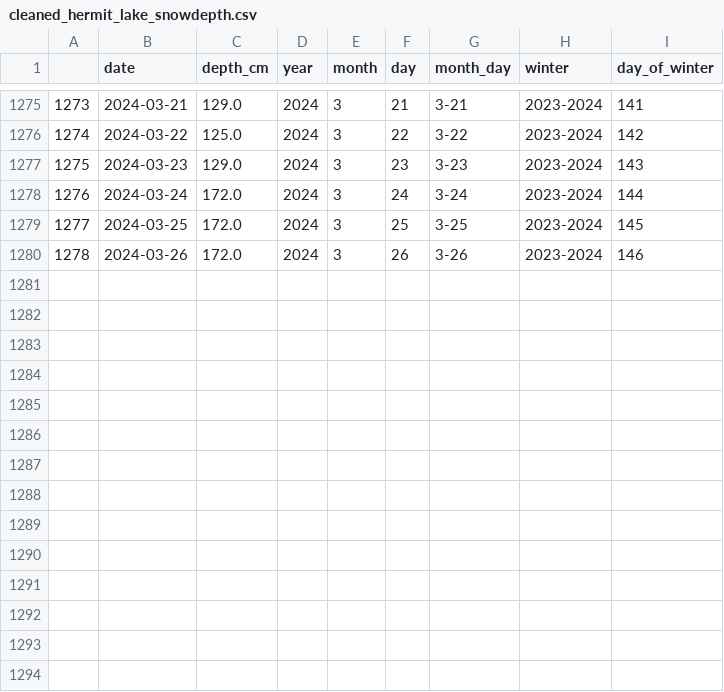
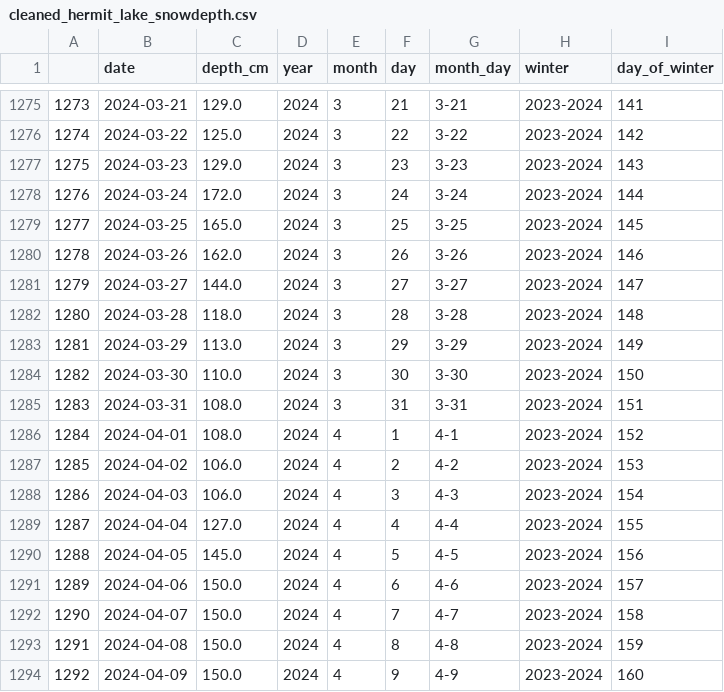
Before and after one commit to danieljfeller/mwac, a CSV file: data/cleaned_hermit_lake_snowdepth.csv, drawn as a sheet; only a part is shown, gaps mark what is left out.

Commit message:
Updated the data

```diff
--- a/data/cleaned_hermit_lake_snowdepth.csv
+++ b/data/cleaned_hermit_lake_snowdepth.csv
@@ -1278,3 +1278,17 @@
 1276,2024-03-24,172.0,2024,3,24,3-24,2023-2024,144
-1277,2024-03-25,172.0,2024,3,25,3-25,2023-2024,145
-1278,2024-03-26,172.0,2024,3,26,3-26,2023-2024,146
+1277,2024-03-25,165.0,2024,3,25,3-25,2023-2024,145
+1278,2024-03-26,162.0,2024,3,26,3-26,2023-2024,146
+1279,2024-03-27,144.0,2024,3,27,3-27,2023-2024,147
+1280,2024-03-28,118.0,2024,3,28,3-28,2023-2024,148
+1281,2024-03-29,113.0,2024,3,29,3-29,2023-2024,149
+1282,2024-03-30,110.0,2024,3,30,3-30,2023-2024,150
+1283,2024-03-31,108.0,2024,3,31,3-31,2023-2024,151
+1284,2024-04-01,108.0,2024,4,1,4-1,2023-2024,152
+1285,2024-04-02,106.0,2024,4,2,4-2,2023-2024,153
+1286,2024-04-03,106.0,2024,4,3,4-3,2023-2024,154
+1287,2024-04-04,127.0,2024,4,4,4-4,2023-2024,155
+1288,2024-04-05,145.0,2024,4,5,4-5,2023-2024,156
+1289,2024-04-06,150.0,2024,4,6,4-6,2023-2024,157
+1290,2024-04-07,150.0,2024,4,7,4-7,2023-2024,158
+1291,2024-04-08,150.0,2024,4,8,4-8,2023-2024,159
+1292,2024-04-09,150.0,2024,4,9,4-9,2023-2024,160
```
Also changed, not shown: data/hermit_lake_snowdepth.csv, 2 other files.
